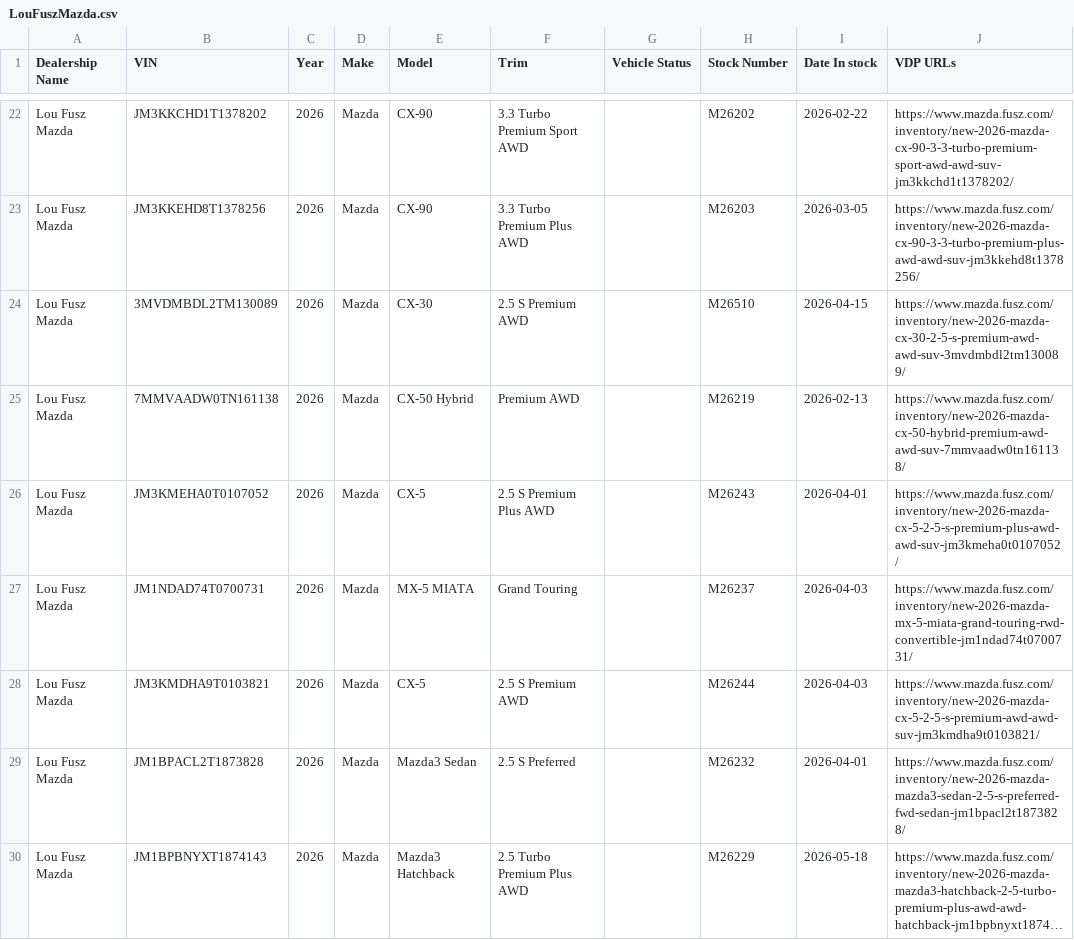
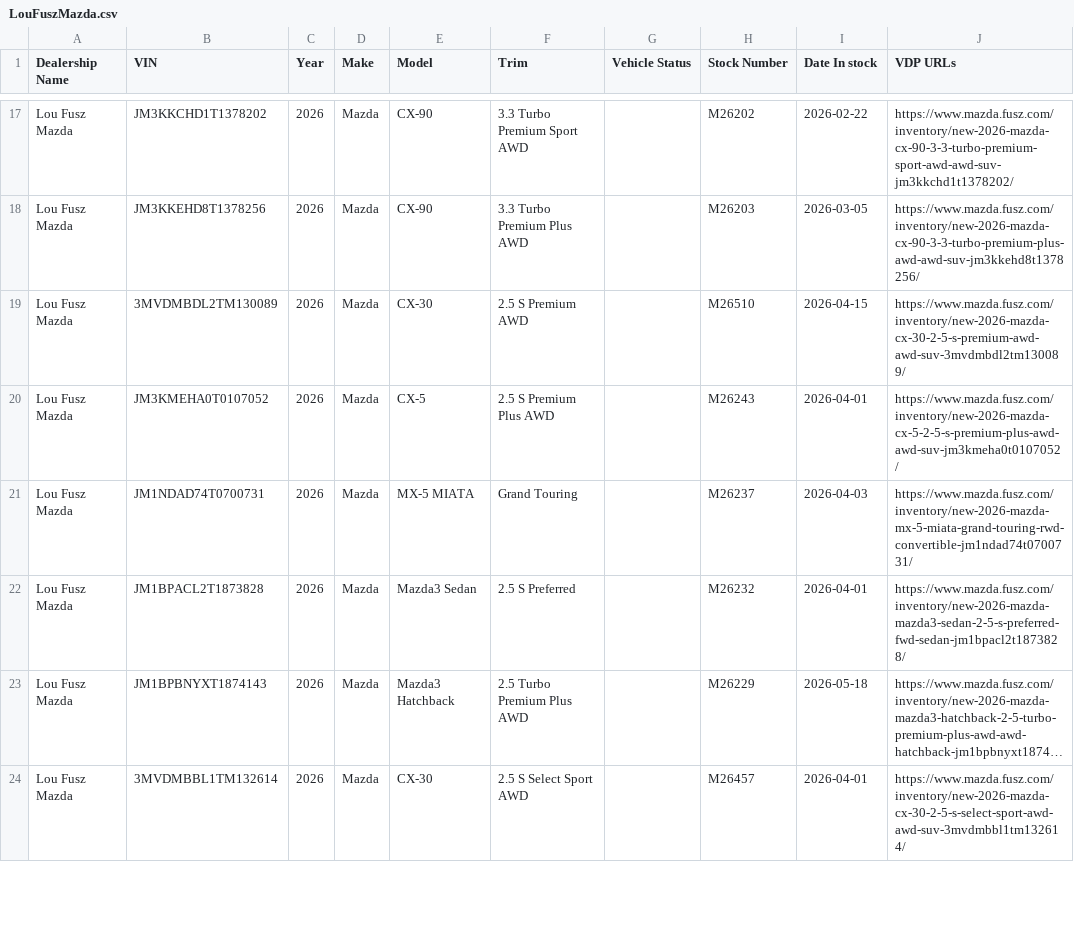
Before and after one commit to JnuruFusz/-lou-fusz-2027-model-pipeline, a CSV file: data/LouFuszMazda.csv, drawn as a sheet; only a part is shown, gaps mark what is left out; the shorter side is filled out with more unchanged rows; long unchanged cells end in …; the diff covers the shown part only.

```diff
--- a/data/LouFuszMazda.csv
+++ b/data/LouFuszMazda.csv
@@ -24,6 +19,4 @@
 "Lou Fusz Mazda",3MVDMBDL2TM130089,2026,Mazda,CX-30,"2.5 S Premium AWD",,M26510,2026-04-15,https://www.mazda.fusz.com/inventory/new-2026-mazda-cx-30-2-5-s-premium-awd-awd-suv-3mvdmbdl2tm130089/
-"Lou Fusz Mazda",7MMVAADW0TN161138,2026,Mazda,"CX-50 Hybrid","Premium AWD",,M26219,2026-02-13,https://www.mazda.fusz.com/inventory/new-2026-mazda-cx-50-hybrid-premium-awd-awd-suv-7mmvaadw0tn161138/
 "Lou Fusz Mazda",JM3KMEHA0T0107052,2026,Mazda,CX-5,"2.5 S Premium Plus AWD",,M26243,2026-04-01,https://www.mazda.fusz.com/inventory/new-2026-mazda-cx-5-2-5-s-premium-plus-awd-awd-suv-jm3kmeha0t0107052/
 "Lou Fusz Mazda",JM1NDAD74T0700731,2026,Mazda,"MX-5 MIATA","Grand Touring",,M26237,2026-04-03,https://www.mazda.fusz.com/inventory/new-2026-mazda-mx-5-miata-grand-touring-rwd-convertible-jm1ndad74t0700731/
-"Lou Fusz Mazda",JM3KMDHA9T0103821,2026,Mazda,CX-5,"2.5 S Premium AWD",,M26244,2026-04-03,https://www.mazda.fusz.com/inventory/new-2026-mazda-cx-5-2-5-s-premium-awd-awd-suv-jm3kmdha9t0103821/
 "Lou Fusz Mazda",JM1BPACL2T1873828,2026,Mazda,"Mazda3 Sedan","2.5 S Preferred",,M26232,2026-04-01,https://www.mazda.fusz.com/inventory/new-2026-mazda-mazda3-sedan-2-5-s-preferred-fwd-sedan-jm1bpacl2t1873828/
```
Also changed, not shown: 2 added rows, 13 removed rows and 9 edited cells elsewhere in this file, data/FuszChevrolet.csv, data/FuszToyota.csv, 14 other files.
